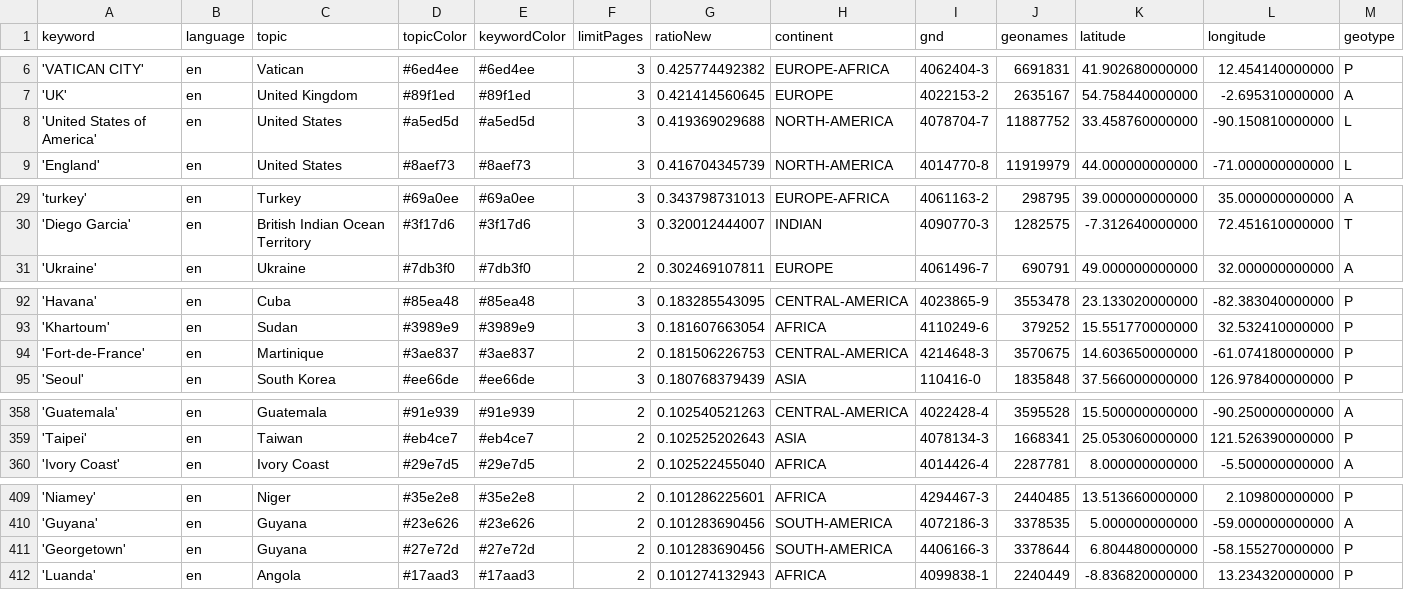
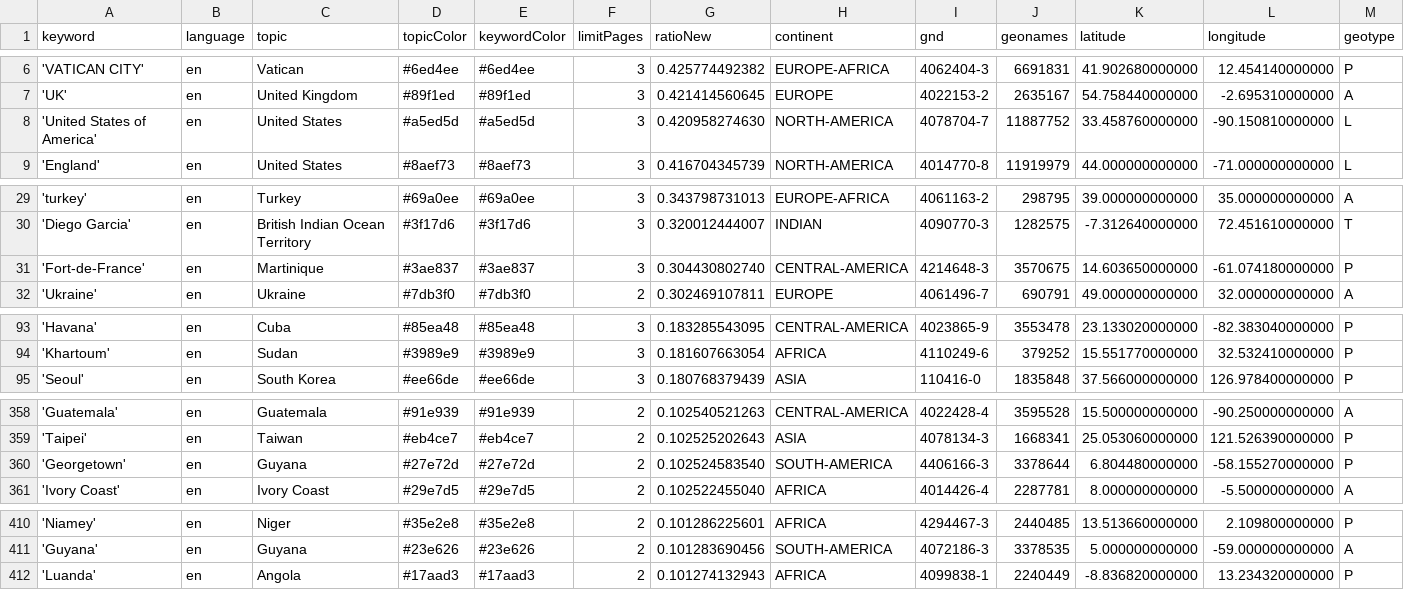
Before and after one commit to mizilett-news/locationWhisperer, a CSV file: keywords.csv, drawn as a sheet; only a part is shown, gaps mark what is left out; removed rows and columns are numbered as before the commit, all else as after; rows hold the shown columns only; the diff names each change by its address in the sheet, - before the commit and + after, or states it on an @@ line.

```diff
--- a/keywords.csv
+++ b/keywords.csv
-G8 (ratioNew): 0.419369029688
+G8 (ratioNew): 0.420958274630
+row 31: 'Fort-de-France' | en | Martinique | #3ae837 | #3ae837 | 3 | 0.304430802740 | CENTRAL-AMERICA | 4214648-3 | 3570675 | 14.603650000000 | -61.074180000000 | P
-row 94: 'Fort-de-France' | en | Martinique | #3ae837 | #3ae837 | 2 | 0.181506226753 | CENTRAL-AMERICA | 4214648-3 | 3570675 | 14.603650000000 | -61.074180000000 | P
+row 360: 'Georgetown' | en | Guyana | #27e72d | #27e72d | 2 | 0.102524583540 | SOUTH-AMERICA | 4406166-3 | 3378644 | 6.804480000000 | -58.155270000000 | P
-row 411: 'Georgetown' | en | Guyana | #27e72d | #27e72d | 2 | 0.101283690456 | SOUTH-AMERICA | 4406166-3 | 3378644 | 6.804480000000 | -58.155270000000 | P
```
Also changed, not shown: csv/news_2026_02.csv.
